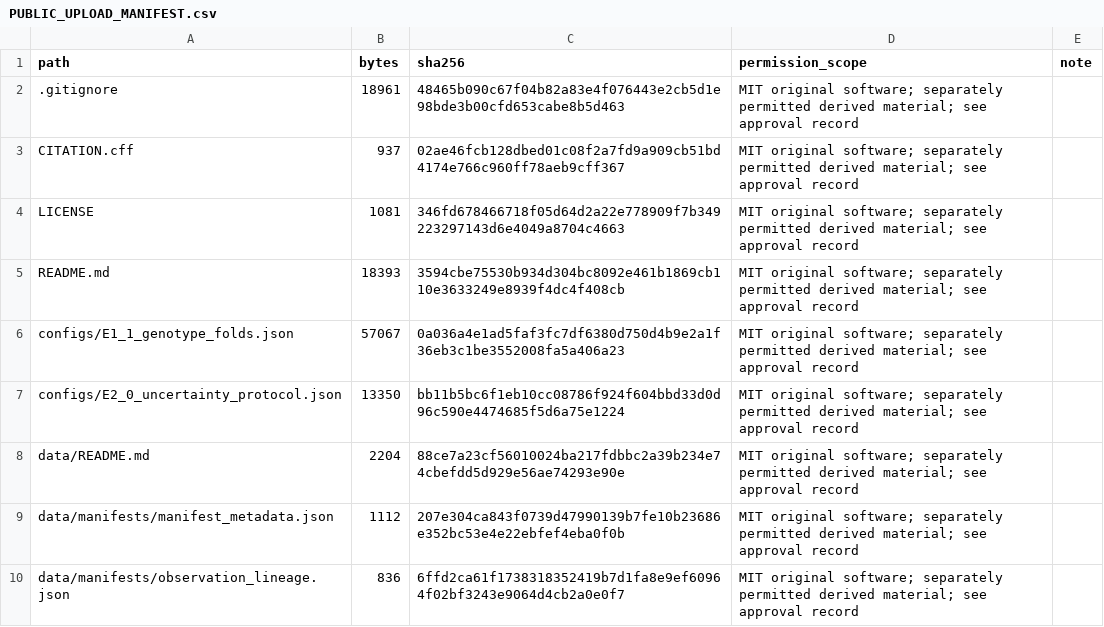
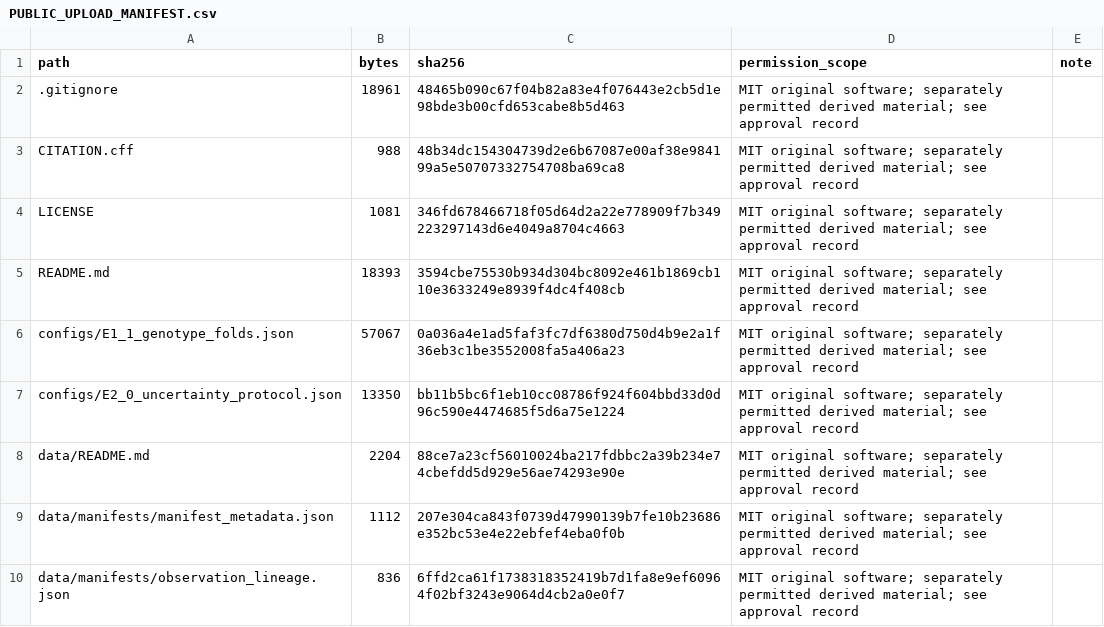
Before and after one commit to moad-cod/LeafShift-CP, a CSV file: docs/PUBLIC_UPLOAD_MANIFEST.csv, drawn as a sheet; only a part is shown.

```diff
--- a/docs/PUBLIC_UPLOAD_MANIFEST.csv
+++ b/docs/PUBLIC_UPLOAD_MANIFEST.csv
@@ -2,3 +2,3 @@ path,bytes,sha256,permission_scope,note
 .gitignore,18961,48465b090c67f04b82a83e4f076443e2cb5d1e98bde3b00cfd653cabe8b5d463,MIT original software; separately permitted derived material; see approval record,
-CITATION.cff,937,02ae46fcb128dbed01c08f2a7fd9a909cb51bd4174e766c960ff78aeb9cff367,MIT original software; separately permitted derived material; see approval record,
+CITATION.cff,988,48b34dc154304739d2e6b67087e00af38e984199a5e50707332754708ba69ca8,MIT original software; separately permitted derived material; see approval record,
 LICENSE,1081,346fd678466718f05d64d2a22e778909f7b349223297143d6e4049a8704c4663,MIT original software; separately permitted derived material; see approval record,
```
Also changed, not shown: 1 other file.
